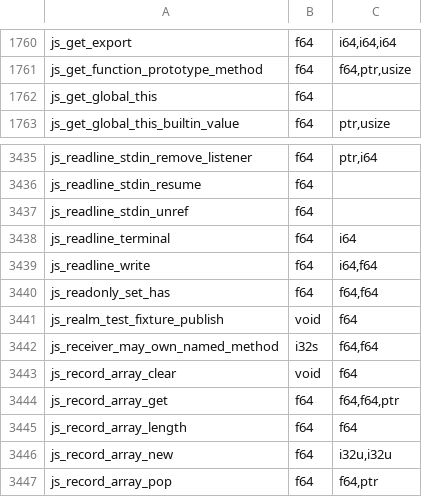
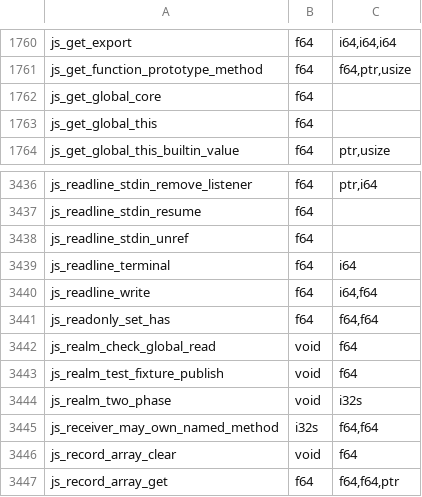
Before and after one commit to PerryTS/perry, a TSV file: crates/perry-codegen/src/wasm32/runtime_abi.tsv, drawn as a sheet; only a part is shown, gaps mark what is left out; the shorter side is filled out with more unchanged rows; the diff names each change by its address in the sheet, - before the commit and + after, or states it on an @@ line.

Commit message:
realm: two-phase population behind PERRY_REALM_TWO_PHASE (off by default): phase B holds the weak collections, Proxy, Atomics, Intl, WebAssembly, Temporal and six perf_hooks constructors; a static read of a phase-A name uses the core entry

```diff
--- a/crates/perry-codegen/src/wasm32/runtime_abi.tsv
+++ b/crates/perry-codegen/src/wasm32/runtime_abi.tsv
+row 1762: js_get_global_core | f64
+row 3442: js_realm_check_global_read | void | f64
+row 3444: js_realm_two_phase | void | i32s
```
Also changed, not shown: 26 other files.
